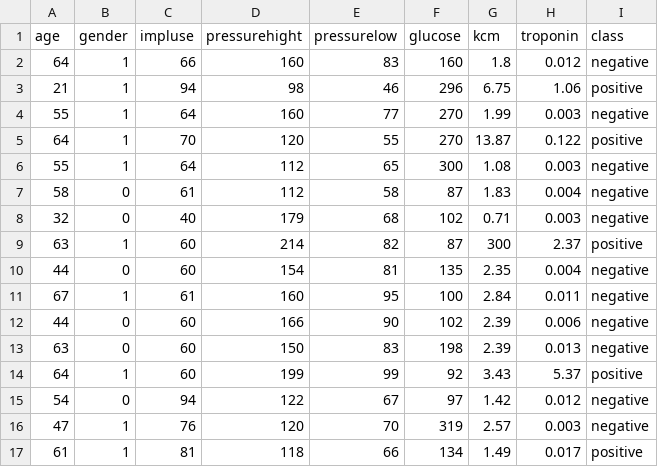
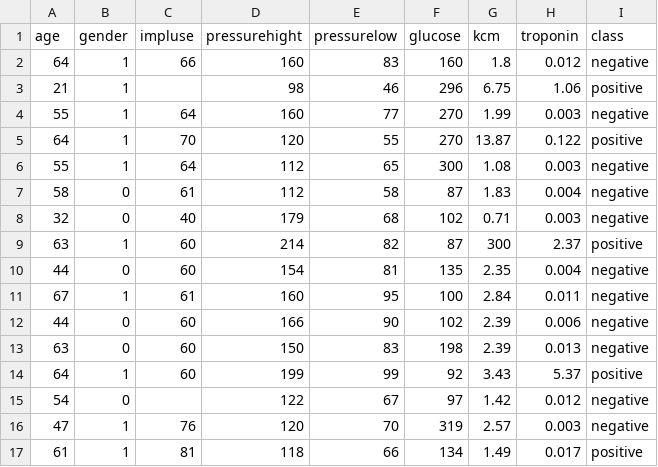
Before and after one commit to vikasgrover2/ML, a CSV file: datasets/Heart Attack.csv, drawn as a sheet; only a part is shown.

Commit message:
Commit from Noteable
Pulled project file from remote storage

```diff
--- a/datasets/Heart Attack.csv
+++ b/datasets/Heart Attack.csv
@@ -2,3 +2,3 @@ age,gender,impluse,pressurehight,pressurelow,glucose,kcm,troponin,class
 64,1,66,160,83,160,1.8,0.012,negative
-21,1,94,98,46,296,6.75,1.06,positive
+21,1,,98,46,296,6.75,1.06,positive
 55,1,64,160,77,270,1.99,0.003,negative
@@ -14,3 +14,3 @@ age,gender,impluse,pressurehight,pressurelow,glucose,kcm,troponin,class
 64,1,60,199,99,92,3.43,5.37,positive
-54,0,94,122,67,97,1.42,0.012,negative
+54,0,,122,67,97,1.42,0.012,negative
 47,1,76,120,70,319,2.57,0.003,negative
```
